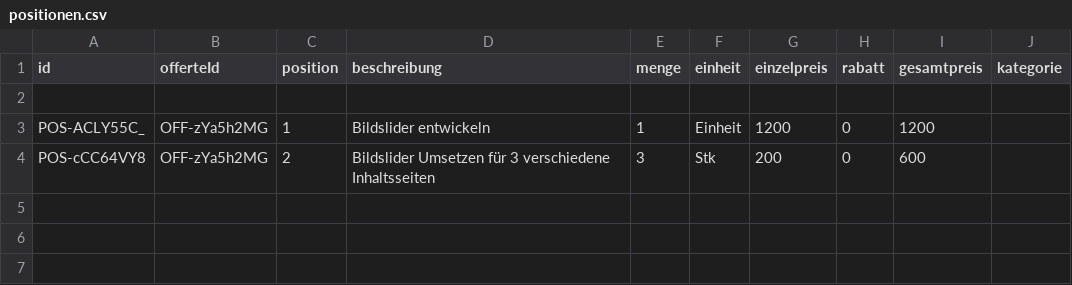
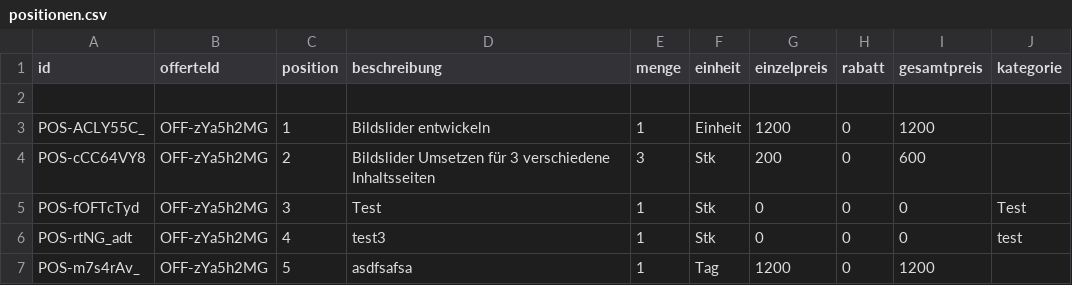
Before and after one commit to chrusu/hih-verwaltung, a CSV file: data/offerten/OFF-2025-002/positionen.csv, drawn as a sheet; the diff names each change by its address in the sheet, - before the commit and + after, or states it on an @@ line.

```diff
--- a/data/offerten/OFF-2025-002/positionen.csv
+++ b/data/offerten/OFF-2025-002/positionen.csv
+row 5: POS-fOFTcTyd | OFF-zYa5h2MG | 3 | Test | 1 | Stk | 0 | 0 | 0 | Test
+row 6: POS-rtNG_adt | OFF-zYa5h2MG | 4 | test3 | 1 | Stk | 0 | 0 | 0 | test
+row 7: POS-m7s4rAv_ | OFF-zYa5h2MG | 5 | asdfsafsa | 1 | Tag | 1200 | 0 | 1200
```
Also changed, not shown: 38 other files.
